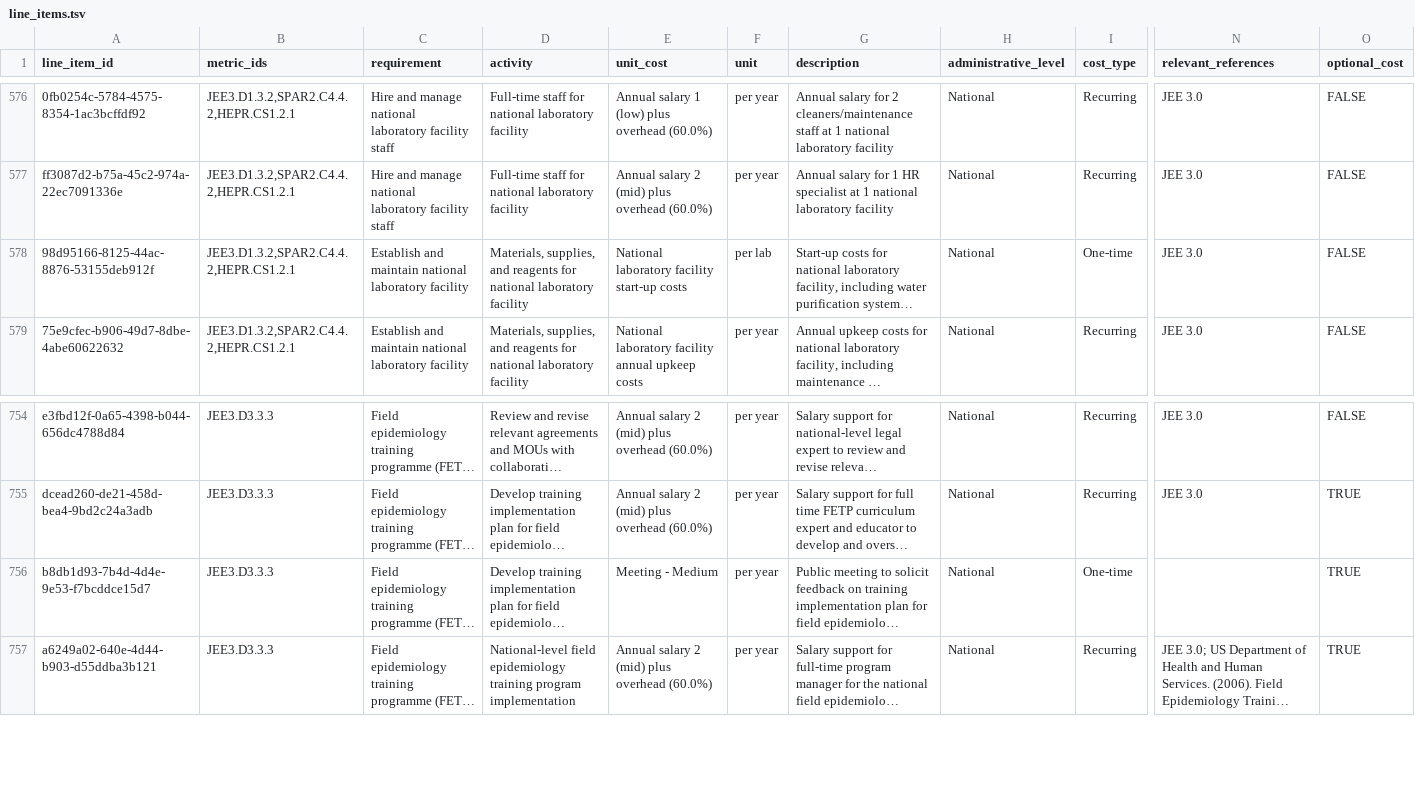
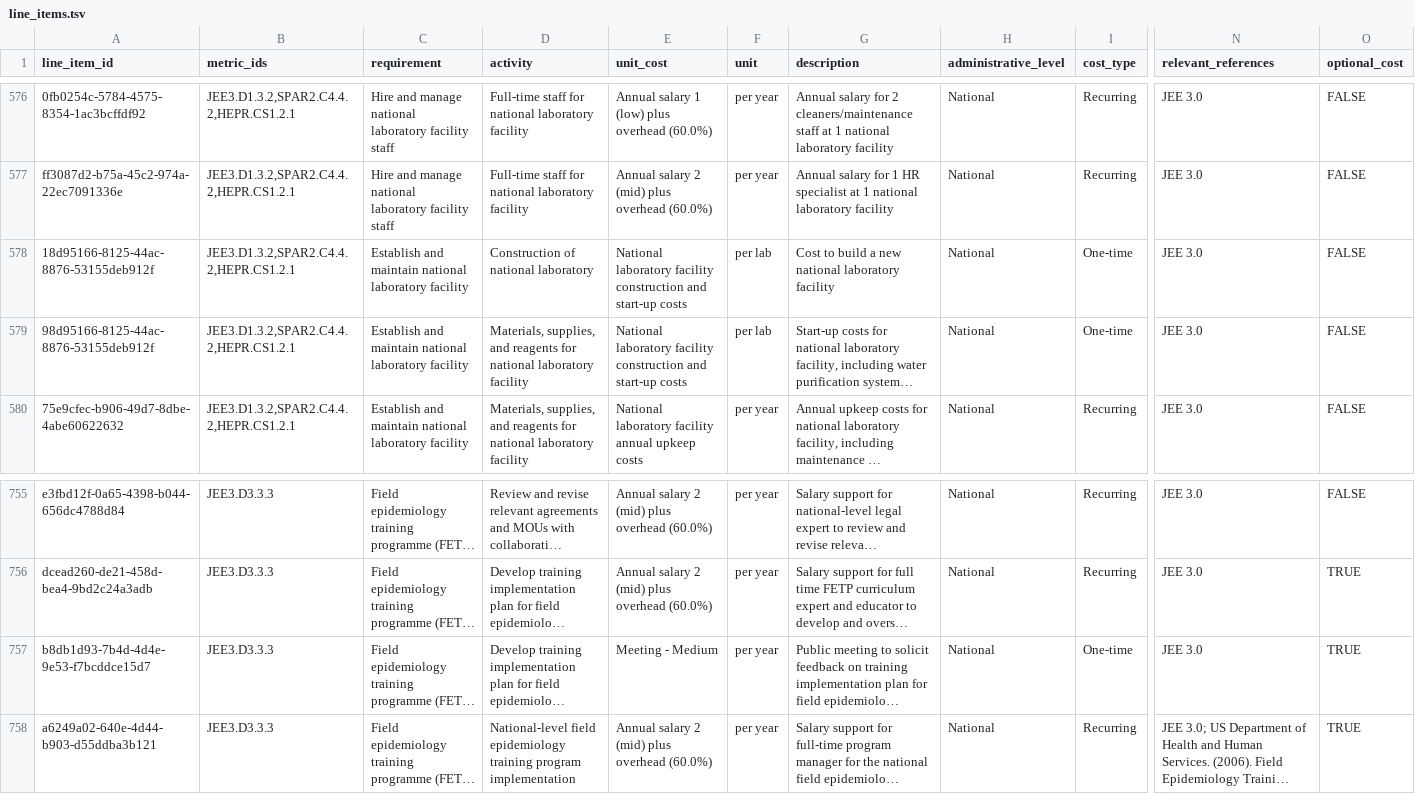
Before and after one commit to cghss/IHR-costing, a TSV file: data/line_items.tsv, drawn as a sheet; only a part is shown, gaps mark what is left out; long unchanged cells end in …; addresses are those after the commit; rows hold the shown columns only; the diff names each change by its address in the sheet, - before the commit and + after, or states it on an @@ line.

Commit message:
add national lab construction cost

```diff
--- a/data/line_items.tsv
+++ b/data/line_items.tsv
+row 578: 18d95166-8125-44ac-8876-53155deb912f | JEE3.D1.3.2,SPAR2.C4.4.2,HEPR.CS1.2.1 | Establish and maintain national laboratory facility | Construction of national laboratory | National laboratory facility construction and start-up costs | per lab | Cost to build a new national laboratory facility | National | One-time | JEE 3.0 | FALSE
-E579 (unit_cost): …laboratory facility start-up costs
+E579 (unit_cost): …laboratory facility construction and start-up costs
-N757 (relevant_references): (empty)
+N757 (relevant_references): JEE 3.0
```
